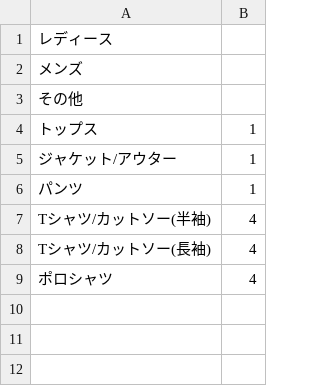
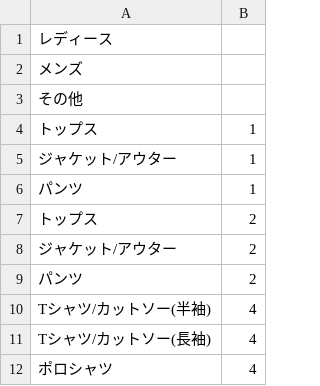
Before and after one commit to y0913/freemarket_sample_40a, a CSV file: db/category.csv, drawn as a sheet.

```diff
--- a/db/category.csv
+++ b/db/category.csv
@@ -6,2 +6,5 @@
 パンツ,1
+トップス,2
+ジャケット/アウター,2
+パンツ,2
 Tシャツ/カットソー(半袖),4
```
Also changed, not shown: 2 other files.
